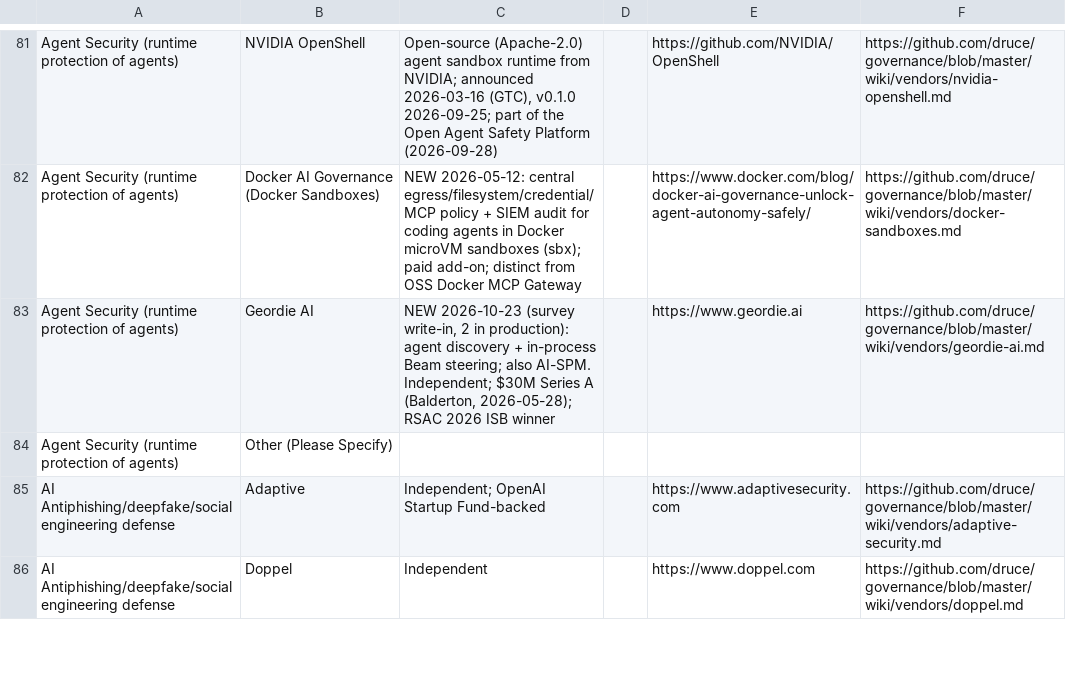
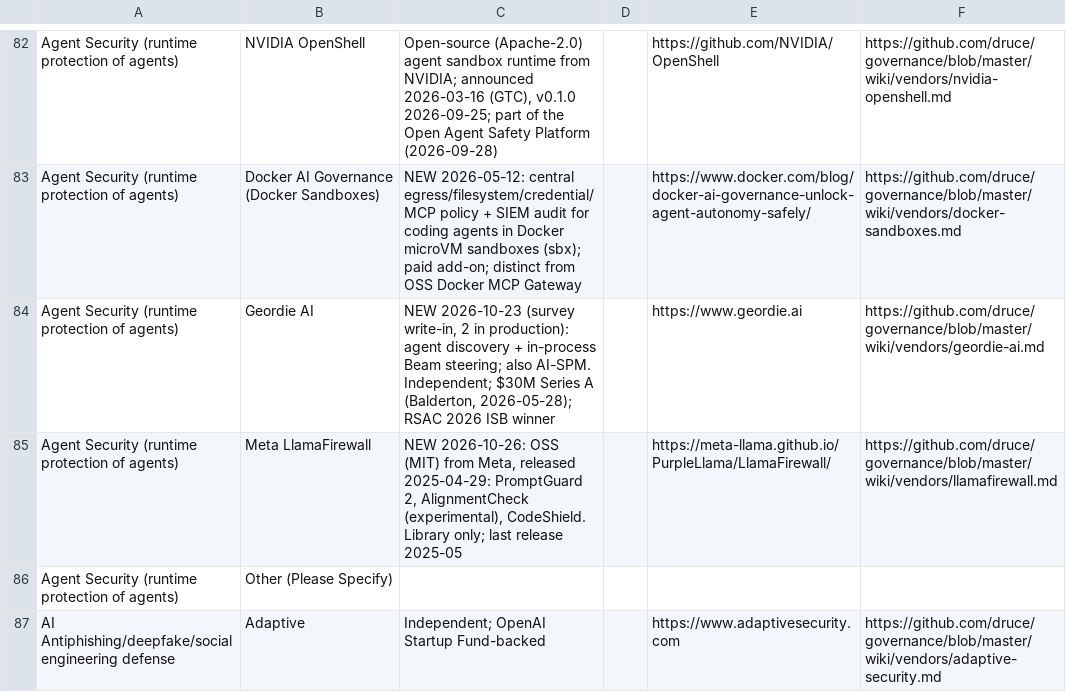
Before and after one commit to druce/governance, a CSV file: survey-v2.csv, drawn as a sheet; only a part is shown, gaps mark what is left out; the shorter side is filled out with more unchanged rows; the diff covers the shown part only; the diff names each change by its address in the sheet, - before the commit and + after, or states it on an @@ line.

```diff
--- a/survey-v2.csv
+++ b/survey-v2.csv
+row 85: Agent Security (runtime protection of agents) | Meta LlamaFirewall | NEW 2026-10-26: OSS (MIT) from Meta, released 2025-04-29: PromptGuard 2, AlignmentCheck (experimental), CodeShield. Library only; last release 2025-05 |  | https://meta-llama.github.io/PurpleLlama/LlamaFirewall/ | https://github.com/druce/governance/blob/master/wiki/vendors/llamafirewall.md
```
Also changed, not shown: 10 added rows and 1 edited cell elsewhere in this file, 55 other files.
